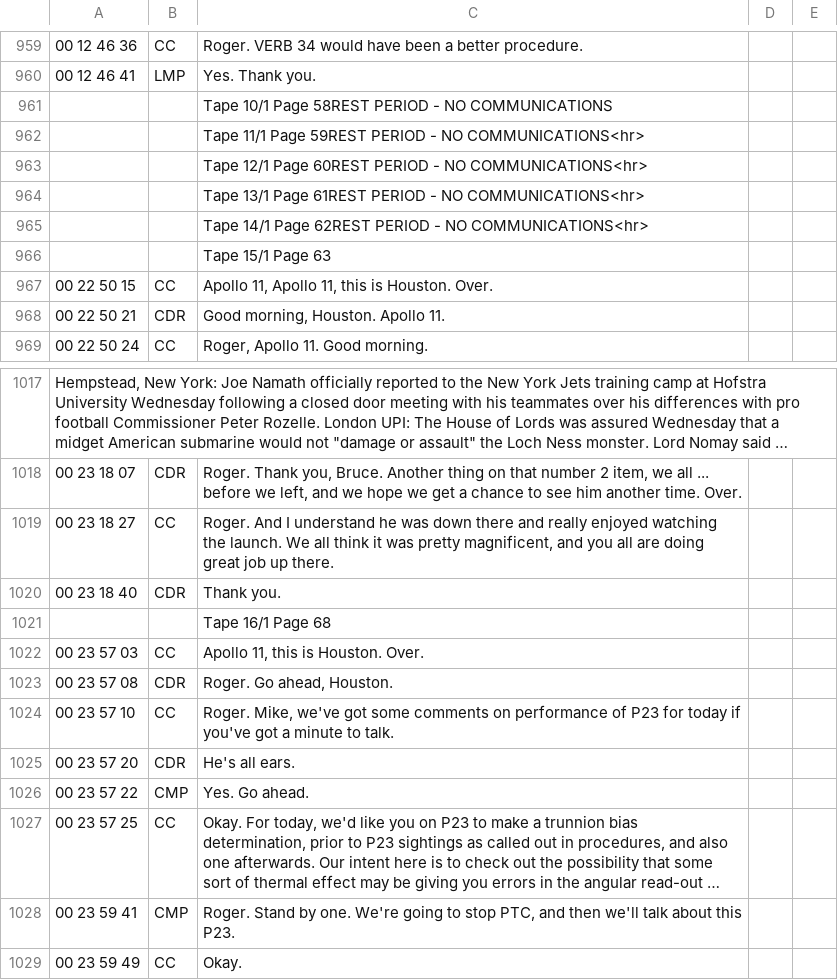
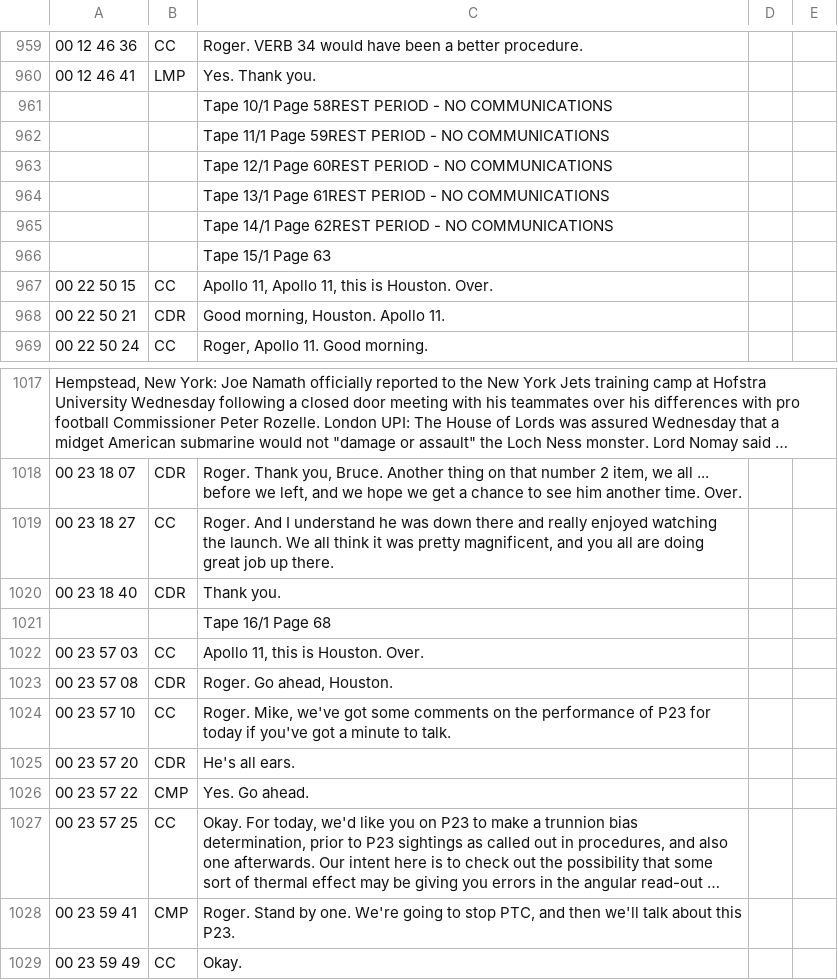
Before and after one commit to bfeist/Apollo_11, a CSV file: MISSION_DATA/tec.csv, drawn as a sheet; only a part is shown, gaps mark what is left out; long unchanged cells end in …; the diff names each change by its address in the sheet, - before the commit and + after, or states it on an @@ line.

```diff
--- a/MISSION_DATA/tec.csv
+++ b/MISSION_DATA/tec.csv
-C962: …- NO COMMUNICATIONS<hr>
+C962: …- NO COMMUNICATIONS
-C963: …- NO COMMUNICATIONS<hr>
+C963: …- NO COMMUNICATIONS
-C964: …- NO COMMUNICATIONS<hr>
+C964: …- NO COMMUNICATIONS
-C965: …- NO COMMUNICATIONS<hr>
+C965: …- NO COMMUNICATIONS
-C1024: …comments on performance of…
+C1024: …comments on the performance of…
```
Also changed, not shown: 2 other files.
